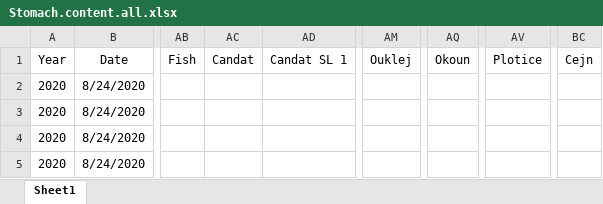
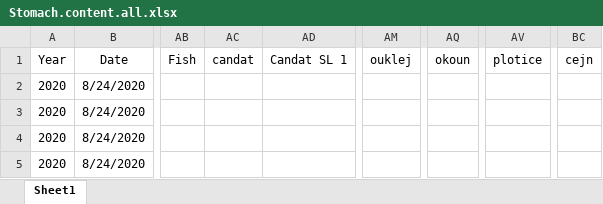
Before and after one commit to gamex2/Olsinka, an Excel workbook: Stomach.content.all.xlsx, sheet Sheet1, drawn as a sheet; only a part is shown, gaps mark what is left out; values as stored, in another font and other column widths than the file's, no borders; the diff names each change by its address in the sheet, - before the commit and + after, or states it on an @@ line.

```diff
--- a/Stomach.content.all.xlsx (sheet Sheet1)
+++ b/Stomach.content.all.xlsx (sheet Sheet1)
-AC1: Candat
+AC1: candat
-AM1: Ouklej
+AM1: ouklej
-AQ1: Okoun
+AQ1: okoun
-AV1: Plotice
+AV1: plotice
-BC1: Cejn
+BC1: cejn
```
Also changed, not shown: 1 other file.
